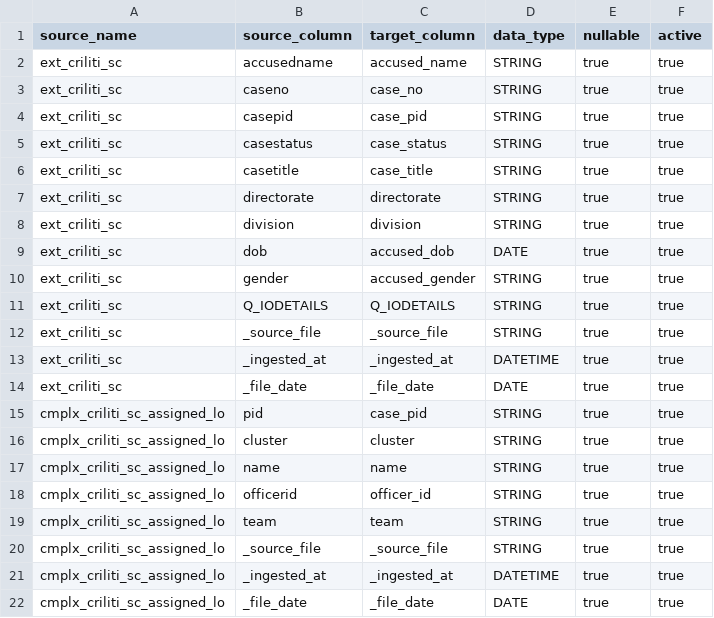
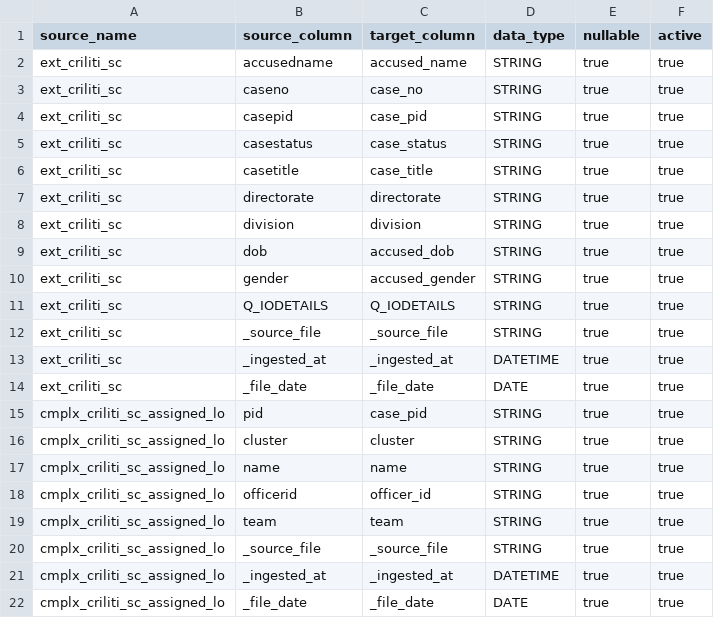
Before and after one commit to cheeweisoh/edbi-db, a CSV file: seeds/config/metadata_columns.csv, drawn as a sheet.

```diff
--- a/seeds/config/metadata_columns.csv
+++ b/seeds/config/metadata_columns.csv
@@ -8,3 +8,3 @@ ext_criliti_sc,directorate,directorate,STRING,true,true
 ext_criliti_sc,division,division,STRING,true,true
-ext_criliti_sc,dob,accused_dob,DATE,true,true
+ext_criliti_sc,dob,accused_dob,STRING,true,true
 ext_criliti_sc,gender,accused_gender,STRING,true,true
```
Also changed, not shown: 7 other files.
